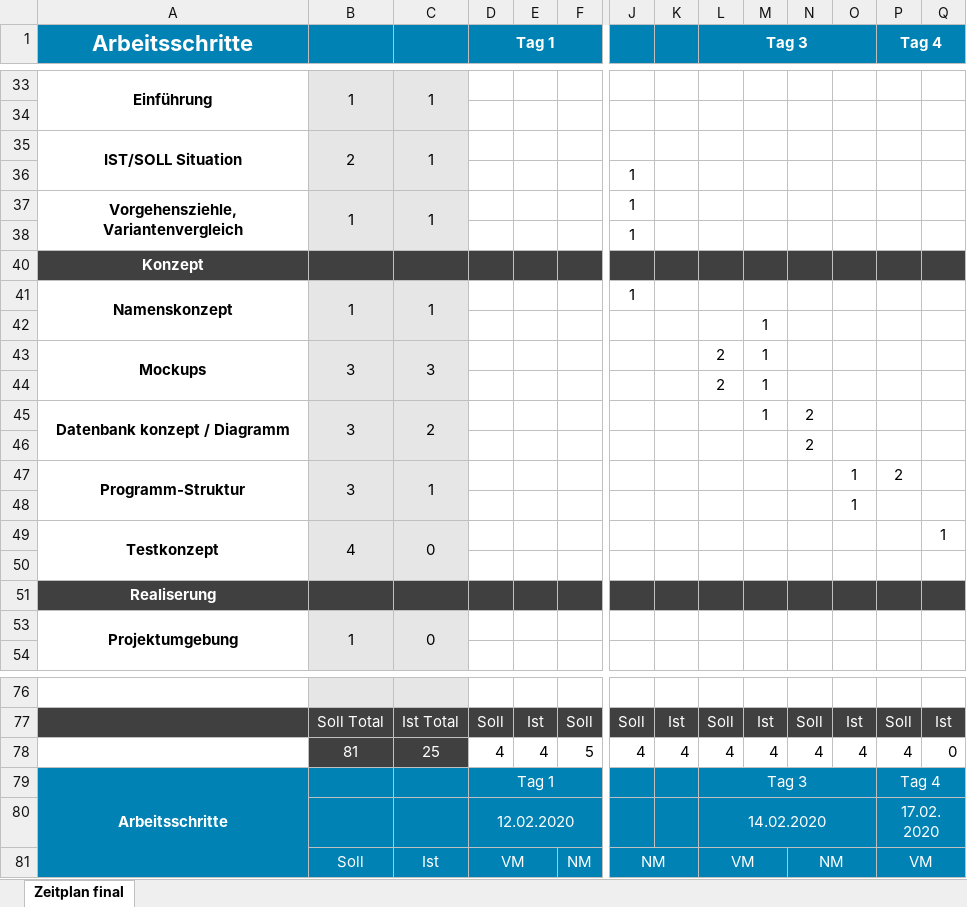
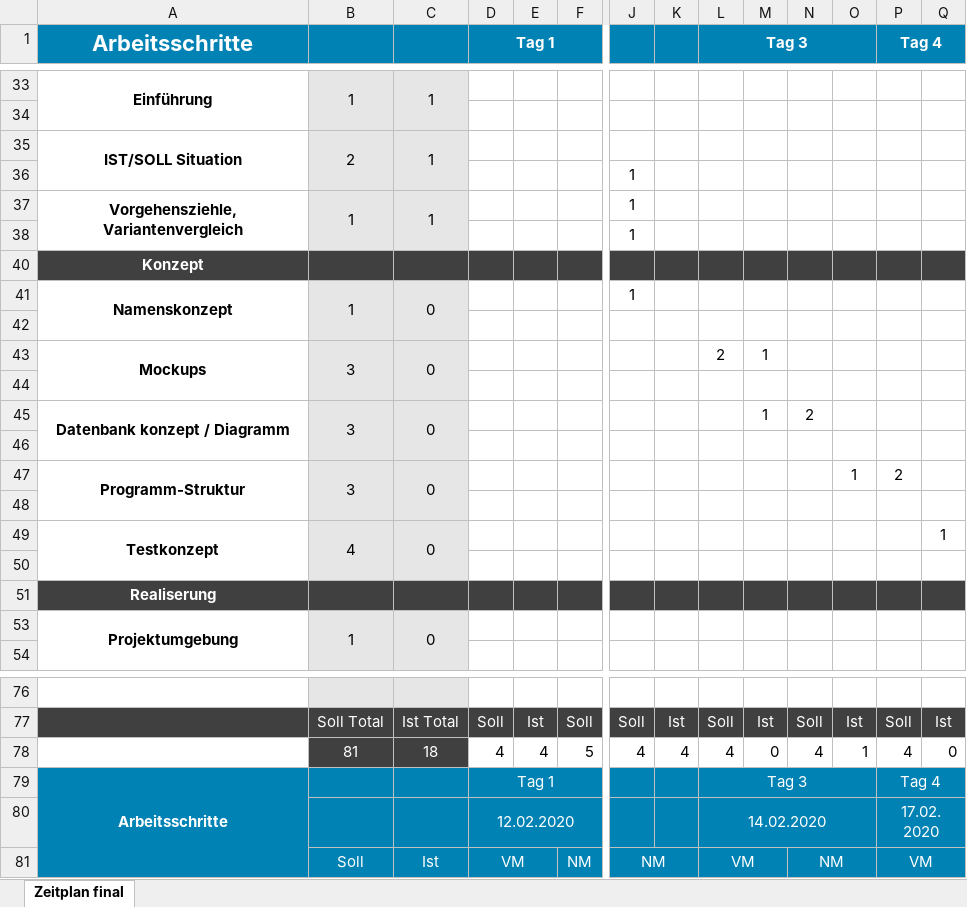
Before and after one commit to jschiess/IPA2020_Dokumentation, an Excel workbook: 02_ZEITPLAN/zeitplan_13.02.2020_v02.xlsx, sheet Zeitplan final, drawn as a sheet; only a part is shown, gaps mark what is left out; values as stored, in another font and other column widths than the file's, no borders; charts and pictures and conditional formats and table styles not drawn; rows hold the shown columns only; the diff names each change by its address in the sheet, - before the commit and + after, or states it on an @@ line.

```diff
--- a/02_ZEITPLAN/zeitplan_13.02.2020_v02.xlsx (sheet Zeitplan final)
+++ b/02_ZEITPLAN/zeitplan_13.02.2020_v02.xlsx (sheet Zeitplan final)
-C41: 1
+C41: 0
-M42: 1
+M42: (empty)
-C43: 3
+C43: 0
-row 44:  |  |  |  |  |  |  |  | 2 | 1
+row 44: (empty)
-C45: 2
+C45: 0
-N46: 2
+N46: (empty)
-C47: 1
+C47: 0
-O48: 1
+O48: (empty)
-C78: 25
+C78: 18
-M78: 4
+M78: 0
-O78: 4
+O78: 1
```
Also changed, not shown: 1 other file.
